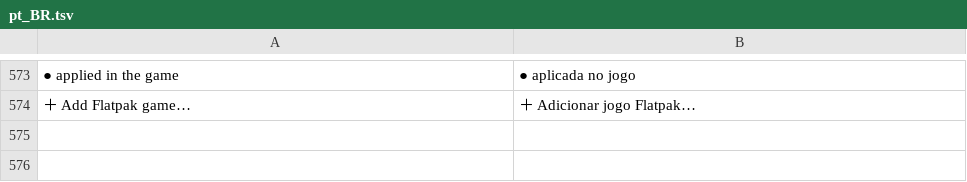
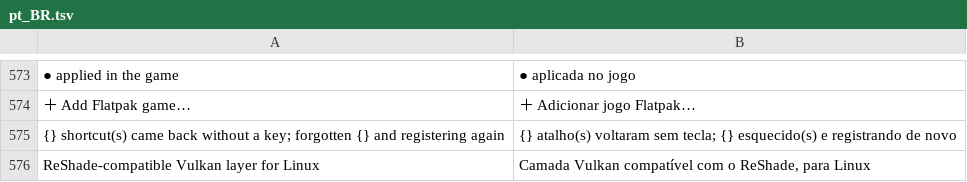
Before and after one commit to lotexiu/linux-reshade, a TSV file: crates/i18n/locales/pt_BR.tsv, drawn as a sheet; only a part is shown, gaps mark what is left out; the diff names each change by its address in the sheet, - before the commit and + after, or states it on an @@ line.

```diff
--- a/crates/i18n/locales/pt_BR.tsv
+++ b/crates/i18n/locales/pt_BR.tsv
+row 575: {} shortcut(s) came back without a key; forgotten {} and registering again | {} atalho(s) voltaram sem tecla; {} esquecido(s) e registrando de novo
+row 576: ReShade-compatible Vulkan layer for Linux | Camada Vulkan compatível com o ReShade, para Linux
```
Also changed, not shown: 5 other files.
